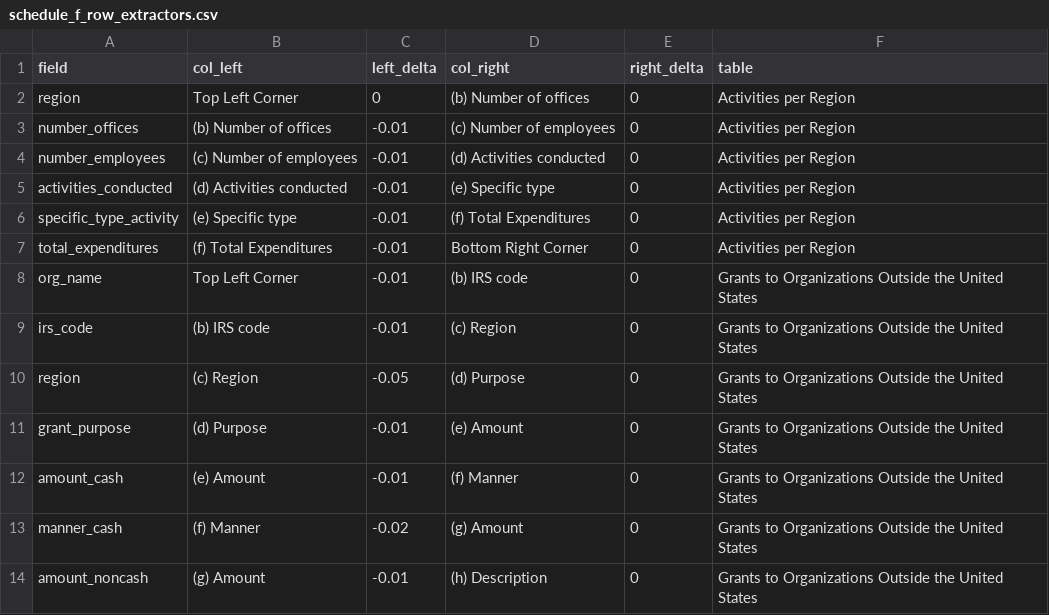
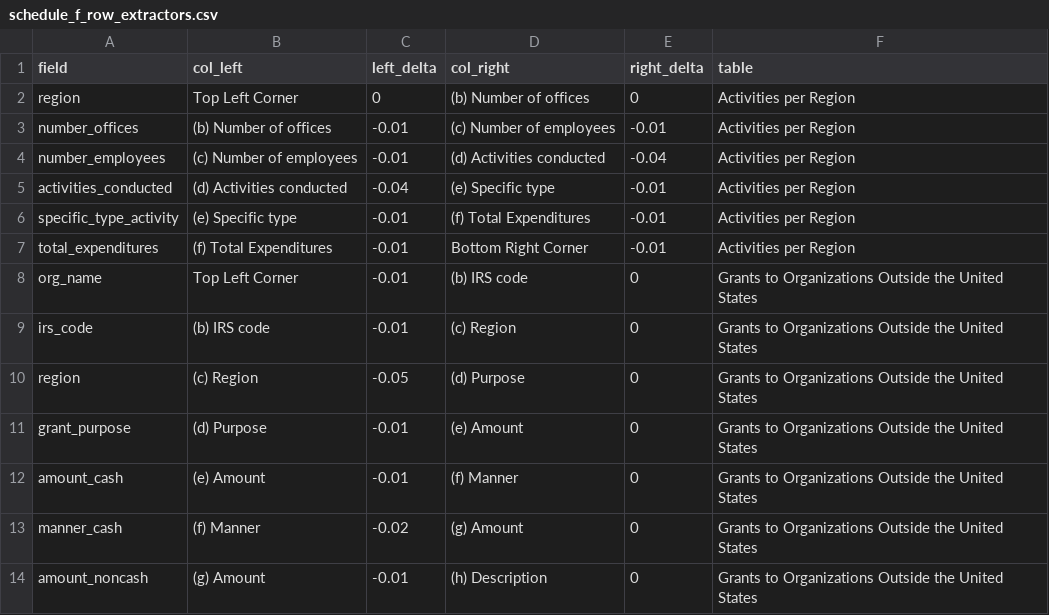
Before and after one commit to ethanscorey/parse_990_textract, a CSV file: schedule_f_row_extractors.csv, drawn as a sheet; only a part is shown.

```diff
--- a/schedule_f_row_extractors.csv
+++ b/schedule_f_row_extractors.csv
@@ -2,7 +2,7 @@
 region,Top Left Corner,0,(b) Number of offices,0,Activities per Region
-number_offices,(b) Number of offices,-0.01,(c) Number of employees,0,Activities per Region
-number_employees,(c) Number of employees,-0.01,(d) Activities conducted,0,Activities per Region
-activities_conducted,(d) Activities conducted,-0.01,(e) Specific type,0,Activities per Region
-specific_type_activity,(e) Specific type,-0.01,(f) Total Expenditures,0,Activities per Region
-total_expenditures,(f) Total Expenditures,-0.01,Bottom Right Corner,0,Activities per Region
+number_offices,(b) Number of offices,-0.01,(c) Number of employees,-0.01,Activities per Region
+number_employees,(c) Number of employees,-0.01,(d) Activities conducted,-0.04,Activities per Region
+activities_conducted,(d) Activities conducted,-0.04,(e) Specific type,-0.01,Activities per Region
+specific_type_activity,(e) Specific type,-0.01,(f) Total Expenditures,-0.01,Activities per Region
+total_expenditures,(f) Total Expenditures,-0.01,Bottom Right Corner,-0.01,Activities per Region
 org_name,Top Left Corner,-0.01,(b) IRS code,0,Grants to Organizations Outside the United States
```
Also changed, not shown: schedule_f_table_roadmap.csv, 6 other files.
